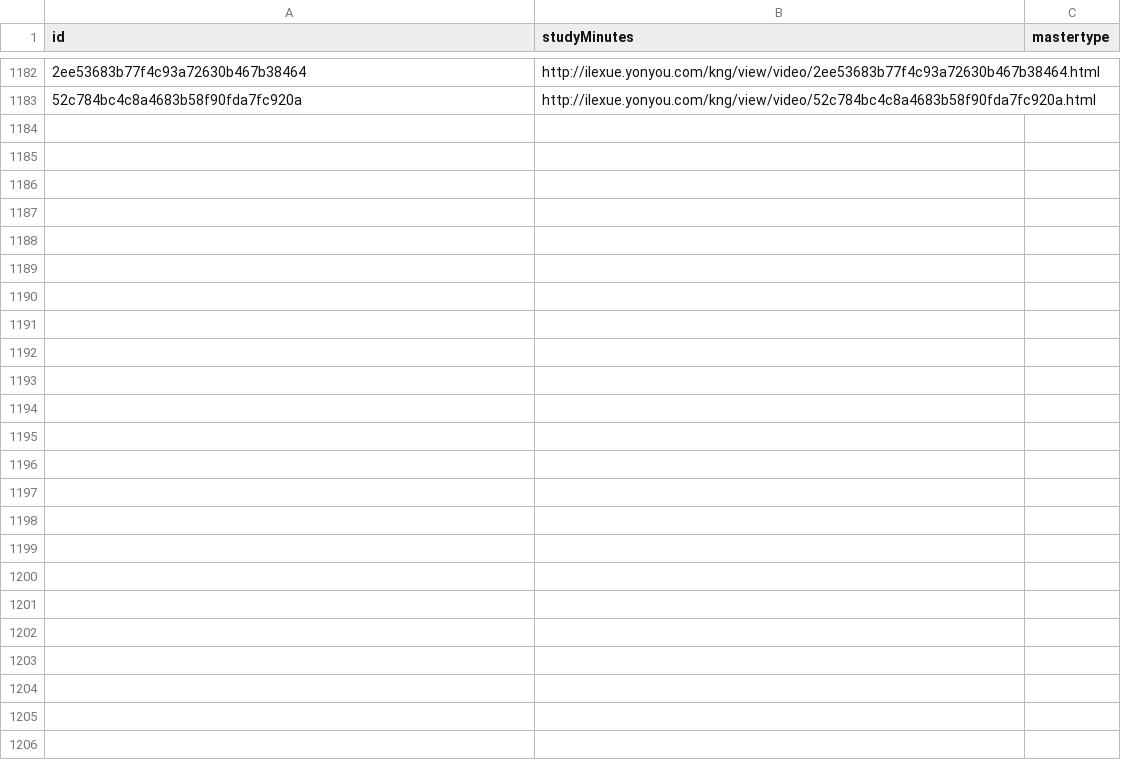
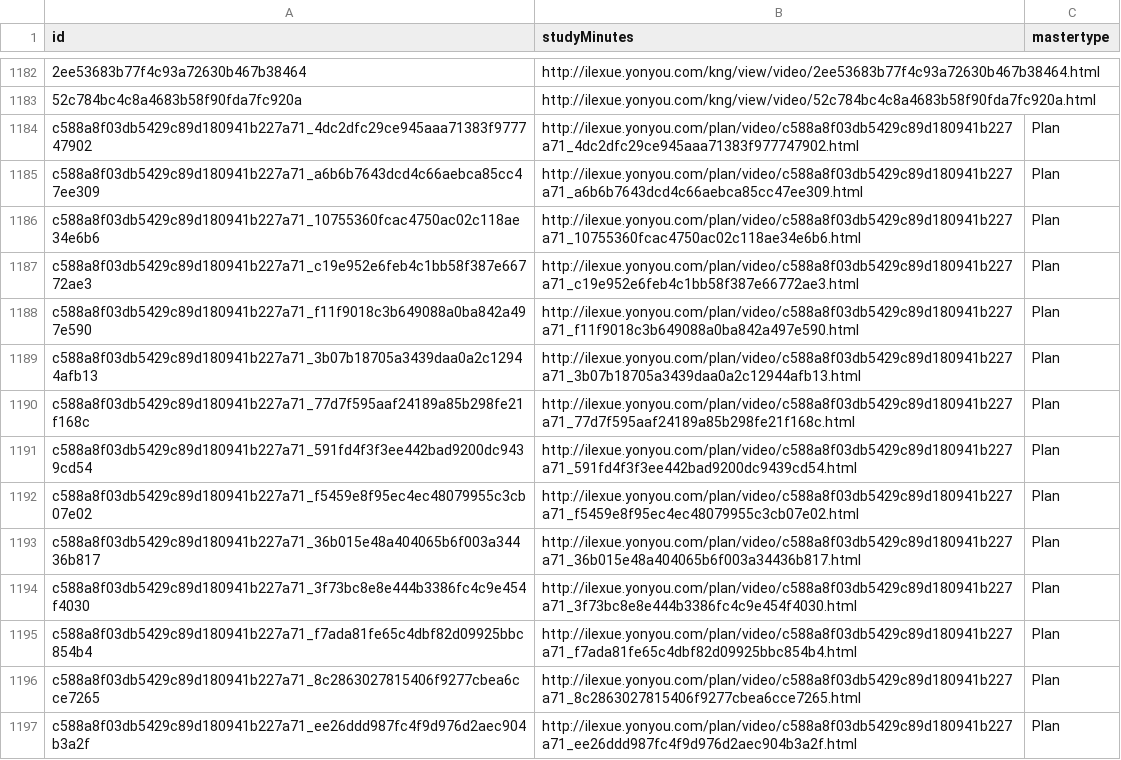
Before and after one commit to ramberlee/ilexue, a CSV file: Ilexue/videourl/url.csv, drawn as a sheet; only a part is shown, gaps mark what is left out; the diff names each change by its address in the sheet, - before the commit and + after, or states it on an @@ line.

```diff
--- a/Ilexue/videourl/url.csv
+++ b/Ilexue/videourl/url.csv
+row 1184: c588a8f03db5429c89d180941b227a71_4dc2dfc29ce945aaa71383f977747902 | http://ilexue.yonyou.com/plan/video/c588a8f03db5429c89d180941b227a71_4dc2dfc29ce945aaa71383f977747902.html | Plan
+row 1185: c588a8f03db5429c89d180941b227a71_a6b6b7643dcd4c66aebca85cc47ee309 | http://ilexue.yonyou.com/plan/video/c588a8f03db5429c89d180941b227a71_a6b6b7643dcd4c66aebca85cc47ee309.html | Plan
+row 1186: c588a8f03db5429c89d180941b227a71_10755360fcac4750ac02c118ae34e6b6 | http://ilexue.yonyou.com/plan/video/c588a8f03db5429c89d180941b227a71_10755360fcac4750ac02c118ae34e6b6.html | Plan
+row 1187: c588a8f03db5429c89d180941b227a71_c19e952e6feb4c1bb58f387e66772ae3 | http://ilexue.yonyou.com/plan/video/c588a8f03db5429c89d180941b227a71_c19e952e6feb4c1bb58f387e66772ae3.html | Plan
+row 1188: c588a8f03db5429c89d180941b227a71_f11f9018c3b649088a0ba842a497e590 | http://ilexue.yonyou.com/plan/video/c588a8f03db5429c89d180941b227a71_f11f9018c3b649088a0ba842a497e590.html | Plan
+row 1189: c588a8f03db5429c89d180941b227a71_3b07b18705a3439daa0a2c12944afb13 | http://ilexue.yonyou.com/plan/video/c588a8f03db5429c89d180941b227a71_3b07b18705a3439daa0a2c12944afb13.html | Plan
+row 1190: c588a8f03db5429c89d180941b227a71_77d7f595aaf24189a85b298fe21f168c | http://ilexue.yonyou.com/plan/video/c588a8f03db5429c89d180941b227a71_77d7f595aaf24189a85b298fe21f168c.html | Plan
+row 1191: c588a8f03db5429c89d180941b227a71_591fd4f3f3ee442bad9200dc9439cd54 | http://ilexue.yonyou.com/plan/video/c588a8f03db5429c89d180941b227a71_591fd4f3f3ee442bad9200dc9439cd54.html | Plan
+row 1192: c588a8f03db5429c89d180941b227a71_f5459e8f95ec4ec48079955c3cb07e02 | http://ilexue.yonyou.com/plan/video/c588a8f03db5429c89d180941b227a71_f5459e8f95ec4ec48079955c3cb07e02.html | Plan
+row 1193: c588a8f03db5429c89d180941b227a71_36b015e48a404065b6f003a34436b817 | http://ilexue.yonyou.com/plan/video/c588a8f03db5429c89d180941b227a71_36b015e48a404065b6f003a34436b817.html | Plan
+row 1194: c588a8f03db5429c89d180941b227a71_3f73bc8e8e444b3386fc4c9e454f4030 | http://ilexue.yonyou.com/plan/video/c588a8f03db5429c89d180941b227a71_3f73bc8e8e444b3386fc4c9e454f4030.html | Plan
+row 1195: c588a8f03db5429c89d180941b227a71_f7ada81fe65c4dbf82d09925bbc854b4 | http://ilexue.yonyou.com/plan/video/c588a8f03db5429c89d180941b227a71_f7ada81fe65c4dbf82d09925bbc854b4.html | Plan
+row 1196: c588a8f03db5429c89d180941b227a71_8c2863027815406f9277cbea6cce7265 | http://ilexue.yonyou.com/plan/video/c588a8f03db5429c89d180941b227a71_8c2863027815406f9277cbea6cce7265.html | Plan
+row 1197: c588a8f03db5429c89d180941b227a71_ee26ddd987fc4f9d976d2aec904b3a2f | http://ilexue.yonyou.com/plan/video/c588a8f03db5429c89d180941b227a71_ee26ddd987fc4f9d976d2aec904b3a2f.html | Plan
```
Also changed, not shown: 29 other files.
